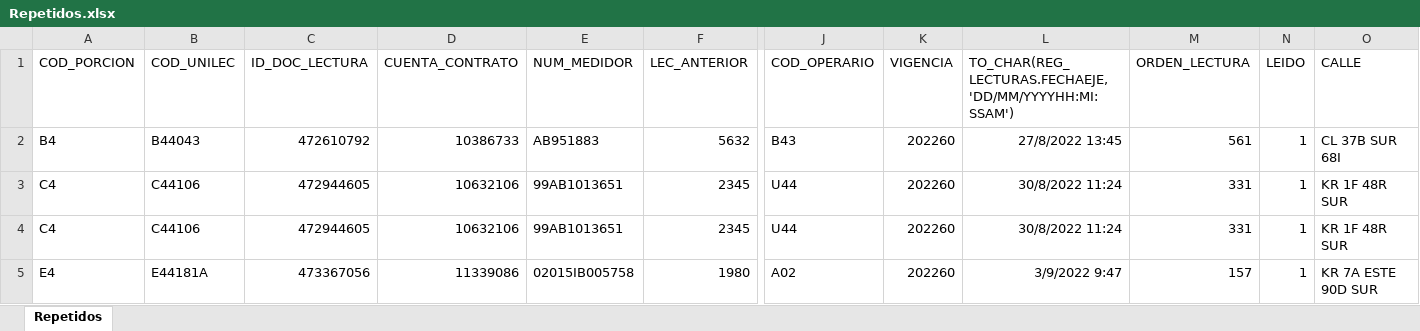
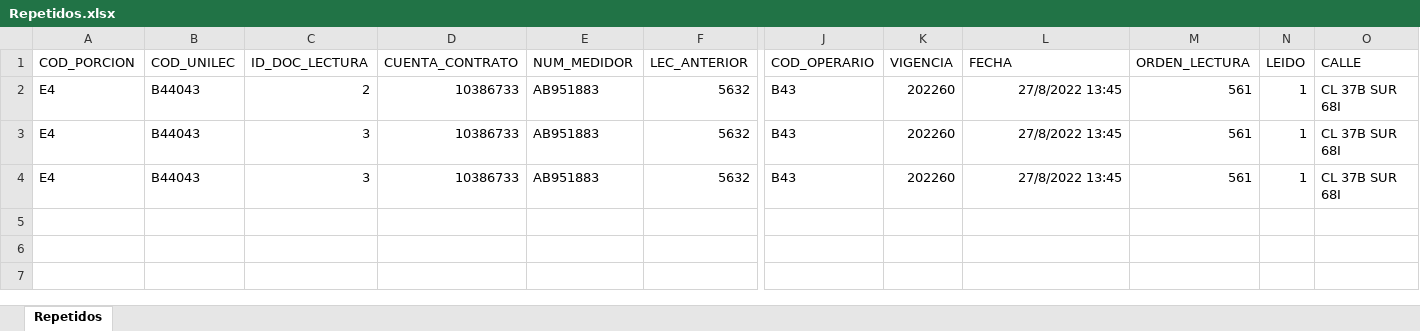
Before and after one commit to arsenelupin0/programa, an Excel workbook: files/Repetidos.xlsx, sheet Repetidos, drawn as a sheet; only a part is shown, gaps mark what is left out; values as stored, in another font and other column widths than the file's, no borders; removed rows and columns are numbered as before the commit, all else as after; rows hold the shown columns only; the diff names each change by its address in the sheet, - before the commit and + after, or states it on an @@ line.

```diff
--- a/files/Repetidos.xlsx (sheet Repetidos)
+++ b/files/Repetidos.xlsx (sheet Repetidos)
-L1: TO_CHAR(REG_LECTURAS.FECHAEJE,'DD/MM/YYYYHH:MI:SSAM')
+L1: FECHA
-A2 (COD_PORCION): B4
+A2 (COD_PORCION): E4
-C2 (ID_DOC_LECTURA): 472610792
+C2 (ID_DOC_LECTURA): 2
-row 3: C4 | C44106 | 472944605 | 10632106 | 99AB1013651 | 2345 | U44 | 202260 | 30/8/2022 11:24 | 331 | 1 | KR 1F 48R SUR
-row 4: C4 | C44106 | 472944605 | 10632106 | 99AB1013651 | 2345 | U44 | 202260 | 30/8/2022 11:24 | 331 | 1 | KR 1F 48R SUR
-row 5: E4 | E44181A | 473367056 | 11339086 | 02015IB005758 | 1980 | A02 | 202260 | 3/9/2022 9:47 | 157 | 1 | KR 7A ESTE 90D SUR
+row 3: E4 | B44043 | 3 | 10386733 | AB951883 | 5632 | B43 | 202260 | 27/8/2022 13:45 | 561 | 1 | CL 37B SUR 68I
+row 4: E4 | B44043 | 3 | 10386733 | AB951883 | 5632 | B43 | 202260 | 27/8/2022 13:45 | 561 | 1 | CL 37B SUR 68I
```
Also changed, not shown: 11 other files.
